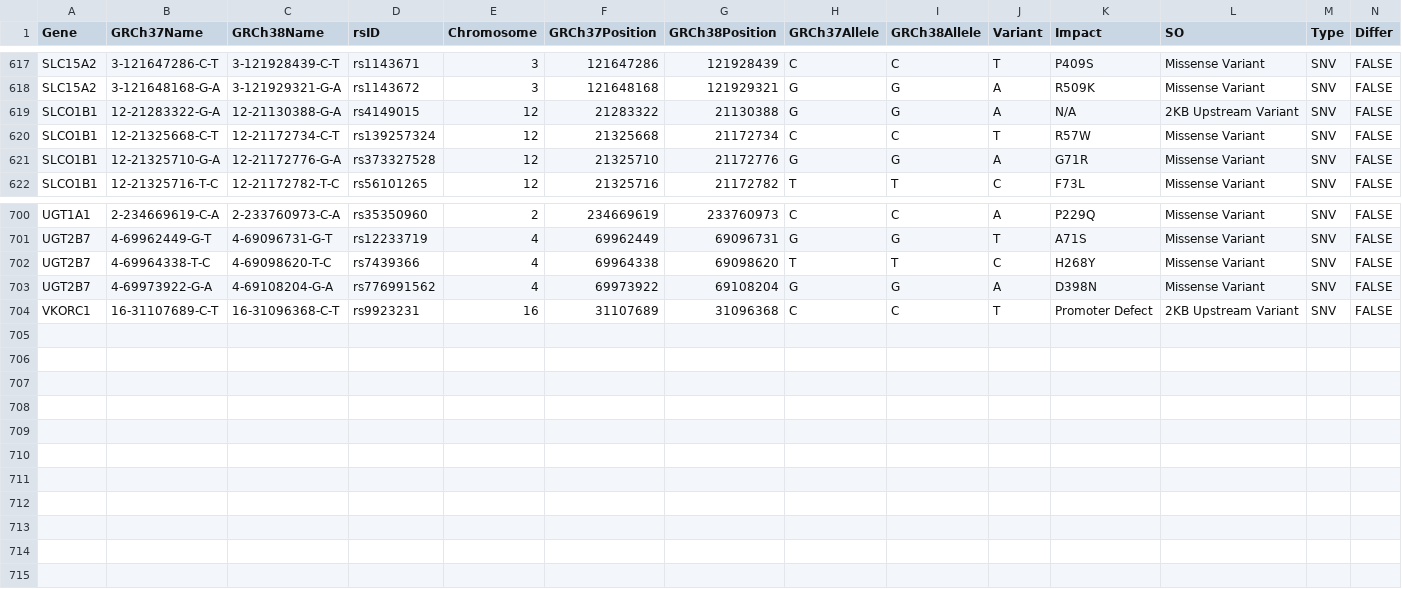
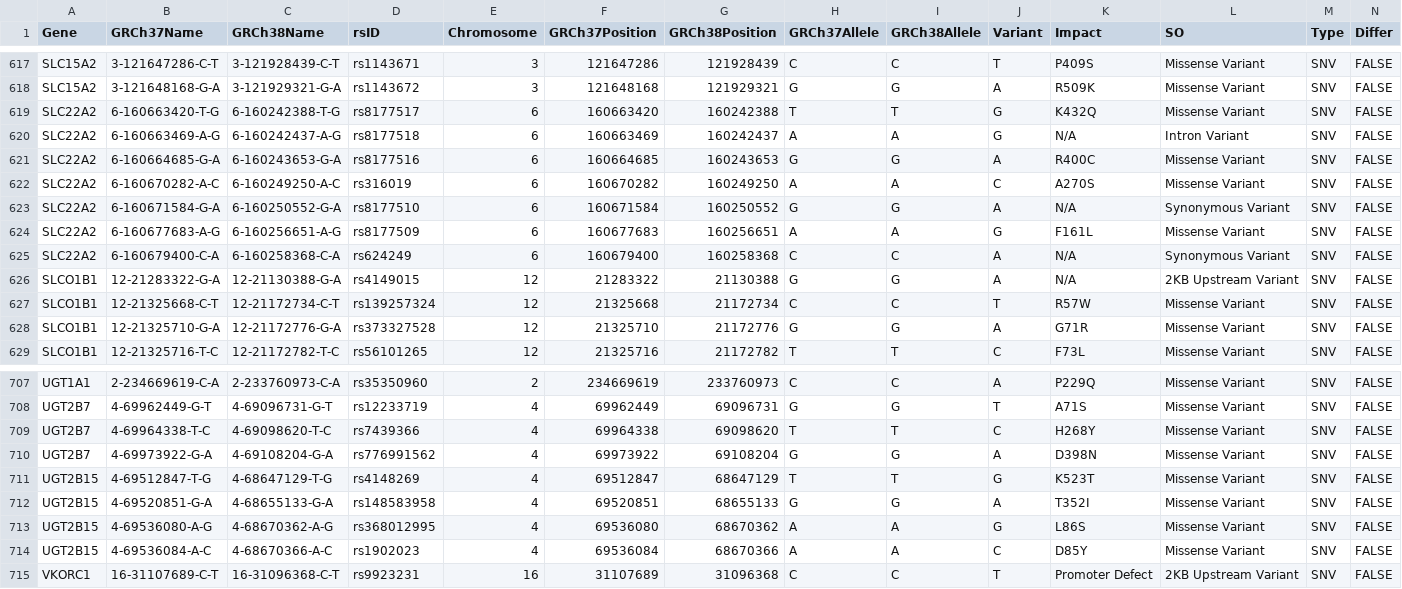
Before and after one commit to sbslee/pypgx, a CSV file: pypgx/api/data/variant-table.csv, drawn as a sheet; only a part is shown, gaps mark what is left out; the diff names each change by its address in the sheet, - before the commit and + after, or states it on an @@ line.

Commit message:
Add new genes: UGT2B15 and SLC22A2

```diff
--- a/pypgx/api/data/variant-table.csv
+++ b/pypgx/api/data/variant-table.csv
+row 619: SLC22A2 | 6-160663420-T-G | 6-160242388-T-G | rs8177517 | 6 | 160663420 | 160242388 | T | T | G | K432Q | Missense Variant | SNV | FALSE
+row 620: SLC22A2 | 6-160663469-A-G | 6-160242437-A-G | rs8177518 | 6 | 160663469 | 160242437 | A | A | G | N/A | Intron Variant | SNV | FALSE
+row 621: SLC22A2 | 6-160664685-G-A | 6-160243653-G-A | rs8177516 | 6 | 160664685 | 160243653 | G | G | A | R400C | Missense Variant | SNV | FALSE
+row 622: SLC22A2 | 6-160670282-A-C | 6-160249250-A-C | rs316019 | 6 | 160670282 | 160249250 | A | A | C | A270S | Missense Variant | SNV | FALSE
+row 623: SLC22A2 | 6-160671584-G-A | 6-160250552-G-A | rs8177510 | 6 | 160671584 | 160250552 | G | G | A | N/A | Synonymous Variant | SNV | FALSE
+row 624: SLC22A2 | 6-160677683-A-G | 6-160256651-A-G | rs8177509 | 6 | 160677683 | 160256651 | A | A | G | F161L | Missense Variant | SNV | FALSE
+row 625: SLC22A2 | 6-160679400-C-A | 6-160258368-C-A | rs624249 | 6 | 160679400 | 160258368 | C | C | A | N/A | Synonymous Variant | SNV | FALSE
+row 711: UGT2B15 | 4-69512847-T-G | 4-68647129-T-G | rs4148269 | 4 | 69512847 | 68647129 | T | T | G | K523T | Missense Variant | SNV | FALSE
+row 712: UGT2B15 | 4-69520851-G-A | 4-68655133-G-A | rs148583958 | 4 | 69520851 | 68655133 | G | G | A | T352I | Missense Variant | SNV | FALSE
+row 713: UGT2B15 | 4-69536080-A-G | 4-68670362-A-G | rs368012995 | 4 | 69536080 | 68670362 | A | A | G | L86S | Missense Variant | SNV | FALSE
+row 714: UGT2B15 | 4-69536084-A-C | 4-68670366-A-C | rs1902023 | 4 | 69536084 | 68670366 | A | A | C | D85Y | Missense Variant | SNV | FALSE
```
Also changed, not shown: pypgx/api/data/allele-table.csv, pypgx/api/data/gene-table.csv.
